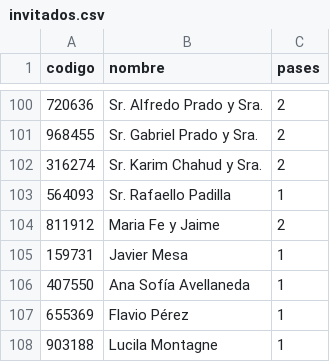
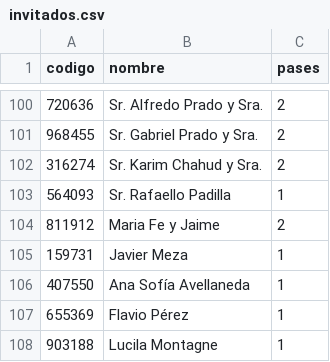
Before and after one commit to SalvatoreCordano/Boda-LuciaySalvatore, a CSV file: invitados.csv, drawn as a sheet; only a part is shown, gaps mark what is left out.

```diff
--- a/invitados.csv
+++ b/invitados.csv
@@ -104,3 +104,3 @@ codigo,nombre,pases
 811912,Maria Fe y Jaime,2
-159731,Javier Mesa,1
+159731,Javier Meza,1
 407550,Ana Sofía Avellaneda,1
```
